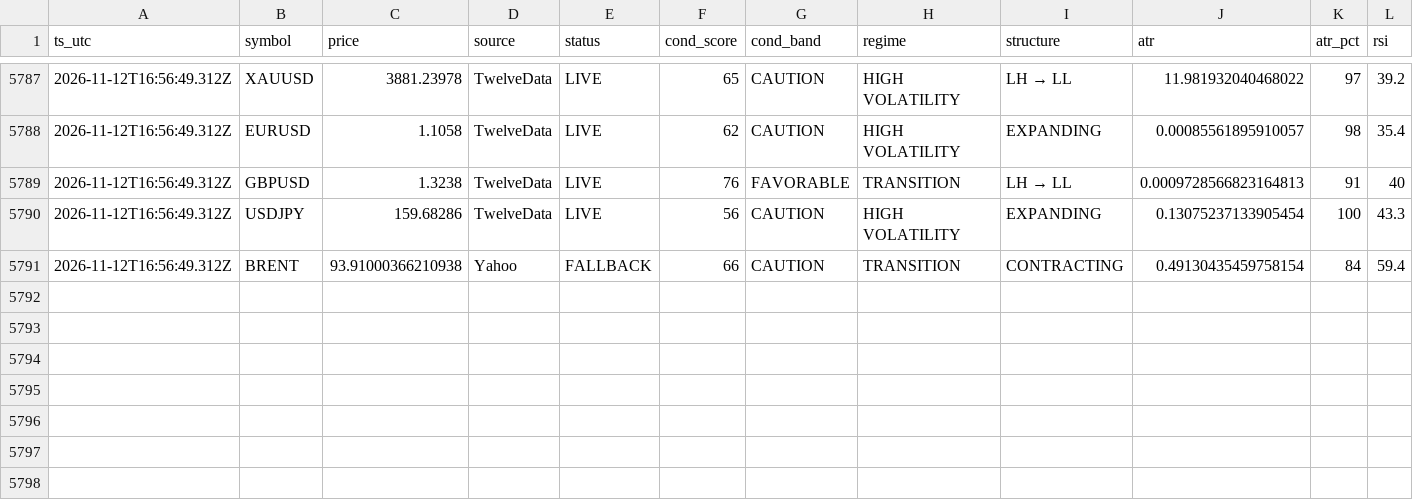
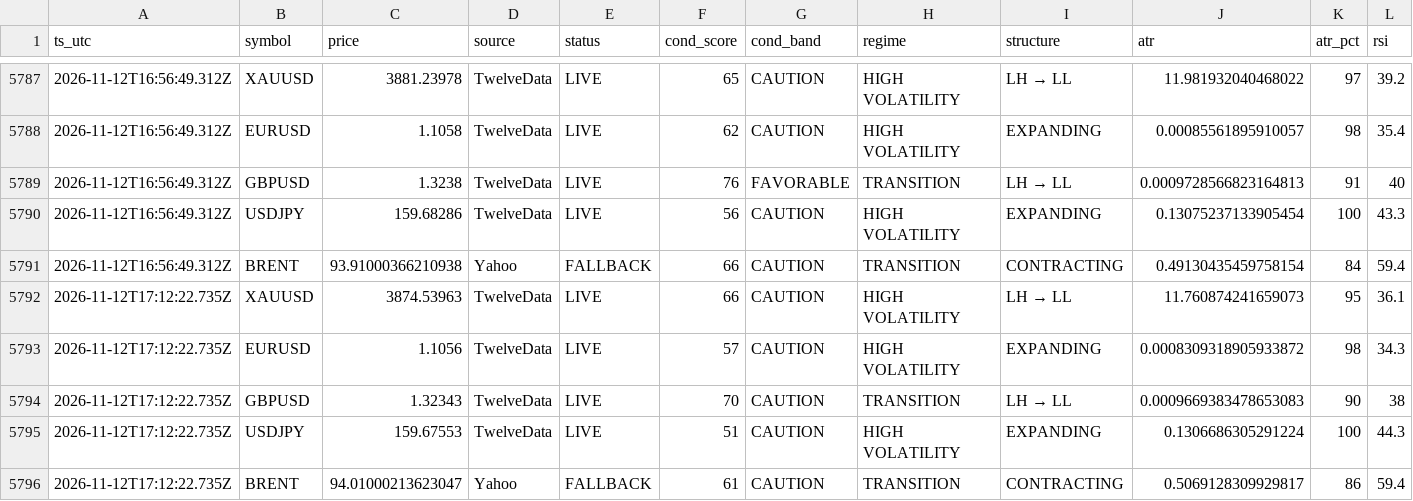
Before and after one commit to hamedezzati1362/TradingOS, a CSV file: records-2026-11.csv, drawn as a sheet; only a part is shown, gaps mark what is left out; rows hold the shown columns only; the diff names each change by its address in the sheet, - before the commit and + after, or states it on an @@ line.

Commit message:
history 2026-11-12T17:12:22Z

```diff
--- a/records-2026-11.csv
+++ b/records-2026-11.csv
+row 5792: 2026-11-12T17:12:22.735Z | XAUUSD | 3874.53963 | TwelveData | LIVE | 66 | CAUTION | HIGH VOLATILITY | LH → LL | 11.760874241659073 | 95 | 36.1
+row 5793: 2026-11-12T17:12:22.735Z | EURUSD | 1.1056 | TwelveData | LIVE | 57 | CAUTION | HIGH VOLATILITY | EXPANDING | 0.0008309318905933872 | 98 | 34.3
+row 5794: 2026-11-12T17:12:22.735Z | GBPUSD | 1.32343 | TwelveData | LIVE | 70 | CAUTION | TRANSITION | LH → LL | 0.0009669383478653083 | 90 | 38
+row 5795: 2026-11-12T17:12:22.735Z | USDJPY | 159.67553 | TwelveData | LIVE | 51 | CAUTION | HIGH VOLATILITY | EXPANDING | 0.1306686305291224 | 100 | 44.3
+row 5796: 2026-11-12T17:12:22.735Z | BRENT | 94.01000213623047 | Yahoo | FALLBACK | 61 | CAUTION | TRANSITION | CONTRACTING | 0.5069128309929817 | 86 | 59.4
```
